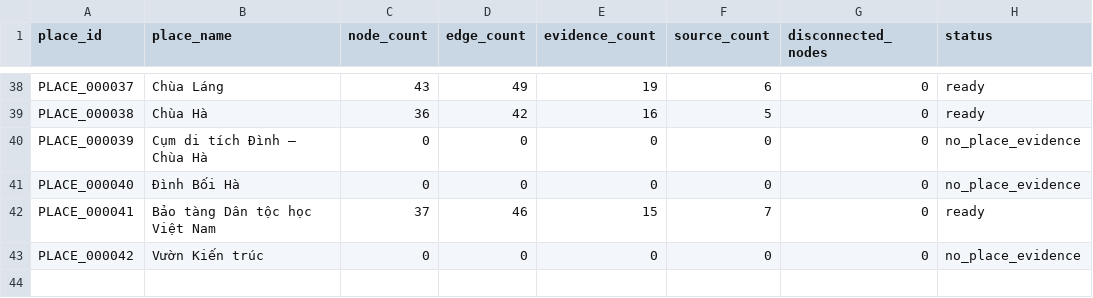
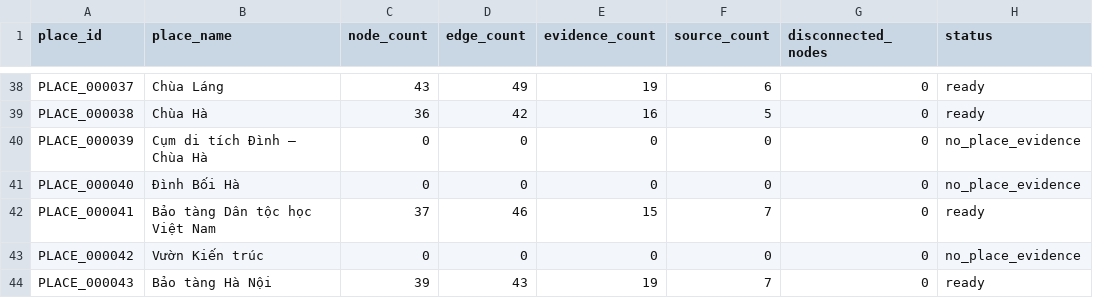
Before and after one commit to doantien03/hanoiqa-gretriever, a CSV file: dataset/hanoiqa/place_graphs/manifest.csv, drawn as a sheet; only a part is shown, gaps mark what is left out; the diff names each change by its address in the sheet, - before the commit and + after, or states it on an @@ line.

```diff
--- a/dataset/hanoiqa/place_graphs/manifest.csv
+++ b/dataset/hanoiqa/place_graphs/manifest.csv
+row 44: PLACE_000043 | Bảo tàng Hà Nội | 39 | 43 | 19 | 7 | 0 | ready
```
Also changed, not shown: dataset/hanoiqa/master/edges.csv, dataset/hanoiqa/master/evidence.csv, 8 other files.
